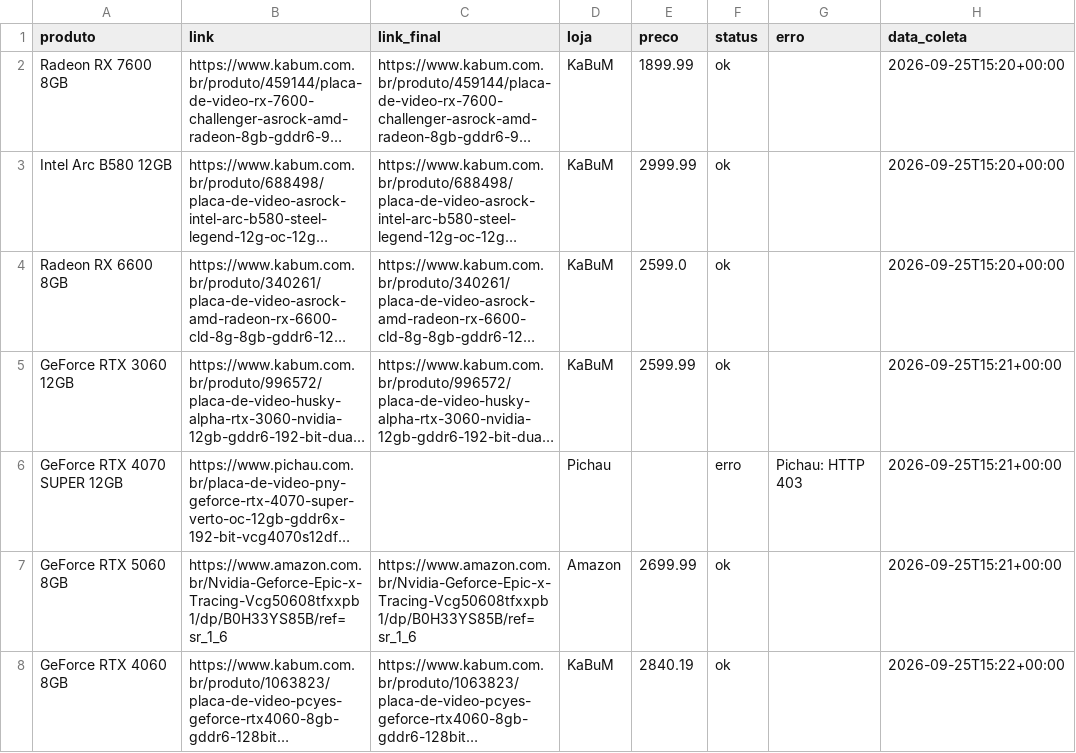
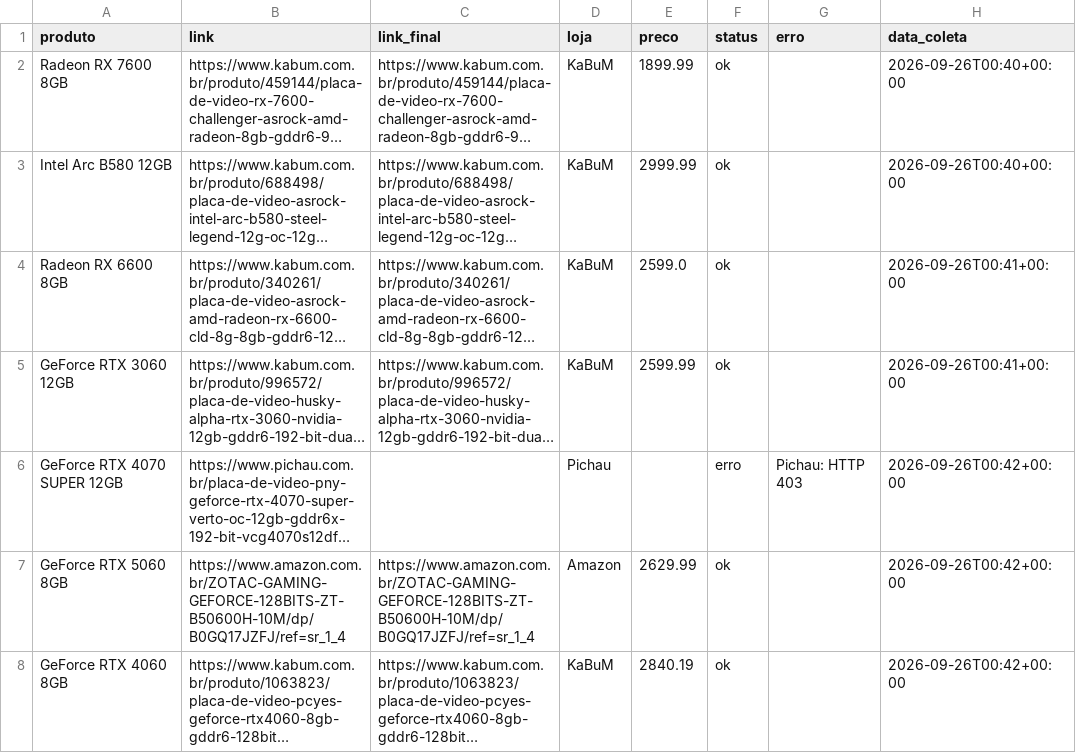
Before and after one commit to fabioconceicao22/radar-gpu-gamer-br, a CSV file: data/precos_coletados.csv, drawn as a sheet; long unchanged cells end in …; the diff names each change by its address in the sheet, - before the commit and + after, or states it on an @@ line.

```diff
--- a/data/precos_coletados.csv
+++ b/data/precos_coletados.csv
-H2:H3 (data_coleta): 2026-09-25T15:20+00:00
+H2:H3 (data_coleta): 2026-09-26T00:40+00:00
-H4 (data_coleta): 2026-09-25T15:20+00:00
+H4 (data_coleta): 2026-09-26T00:41+00:00
-H5 (data_coleta): 2026-09-25T15:21+00:00
+H5 (data_coleta): 2026-09-26T00:41+00:00
-H6:H7 (data_coleta): 2026-09-25T15:21+00:00
+H6:H7 (data_coleta): 2026-09-26T00:42+00:00
-B7 (link): https://www.amazon.com.br/Nvidia-Geforce-Epic-x-Tracing-Vcg50608tfxxpb1/dp/B0H33YS85B/ref=sr_1_6
+B7 (link): https://www.amazon.com.br/ZOTAC-GAMING-GEFORCE-128BITS-ZT-B50600H-10M/dp/B0GQ17JZFJ/ref=sr_1_4
-C7 (link_final): https://www.amazon.com.br/Nvidia-Geforce-Epic-x-Tracing-Vcg50608tfxxpb1/dp/B0H33YS85B/ref=sr_1_6
+C7 (link_final): https://www.amazon.com.br/ZOTAC-GAMING-GEFORCE-128BITS-ZT-B50600H-10M/dp/B0GQ17JZFJ/ref=sr_1_4
-E7 (preco): 2699.99
+E7 (preco): 2629.99
-H8 (data_coleta): 2026-09-25T15:22+00:00
+H8 (data_coleta): 2026-09-26T00:42+00:00
```
